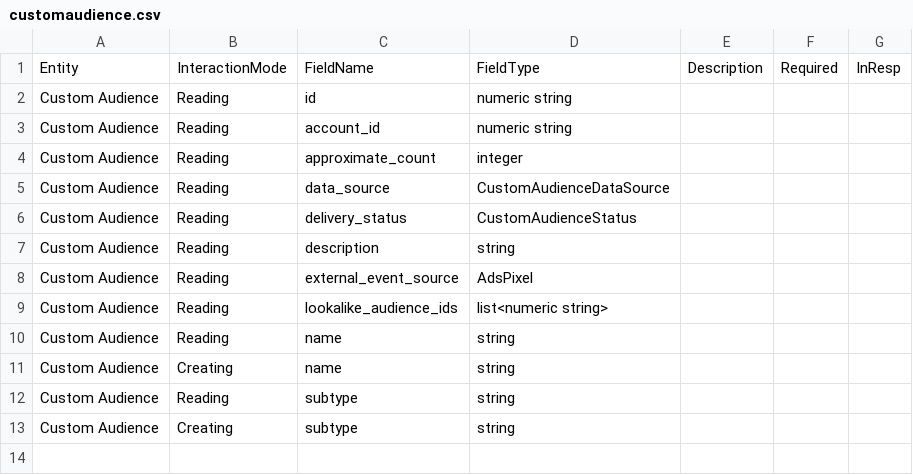
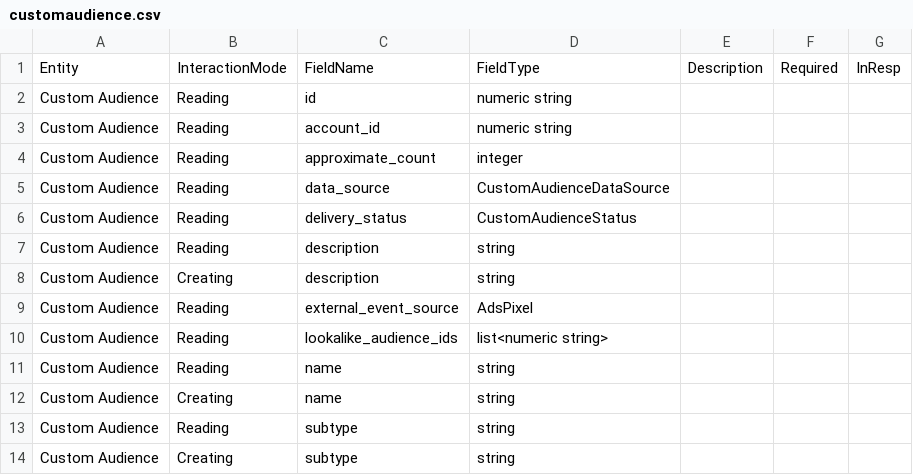
Before and after one commit to glutamate/fb, a CSV file: gen/data/customaudience.csv, drawn as a sheet; the diff names each change by its address in the sheet, - before the commit and + after, or states it on an @@ line.

Commit message:
can create an empty CUSTOM custom audience (eg to be later populated by CRM data)

```diff
--- a/gen/data/customaudience.csv
+++ b/gen/data/customaudience.csv
+row 8: Custom Audience | Creating | description | string
```
Also changed, not shown: 4 other files.
